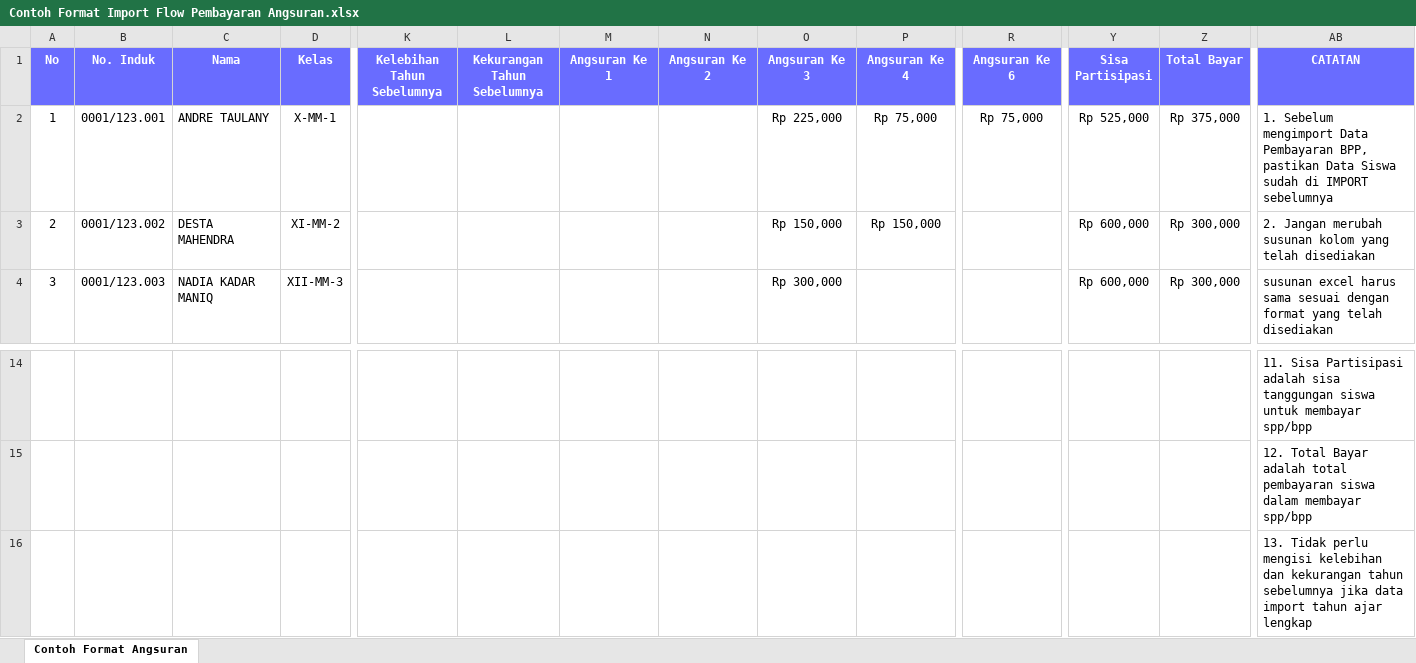
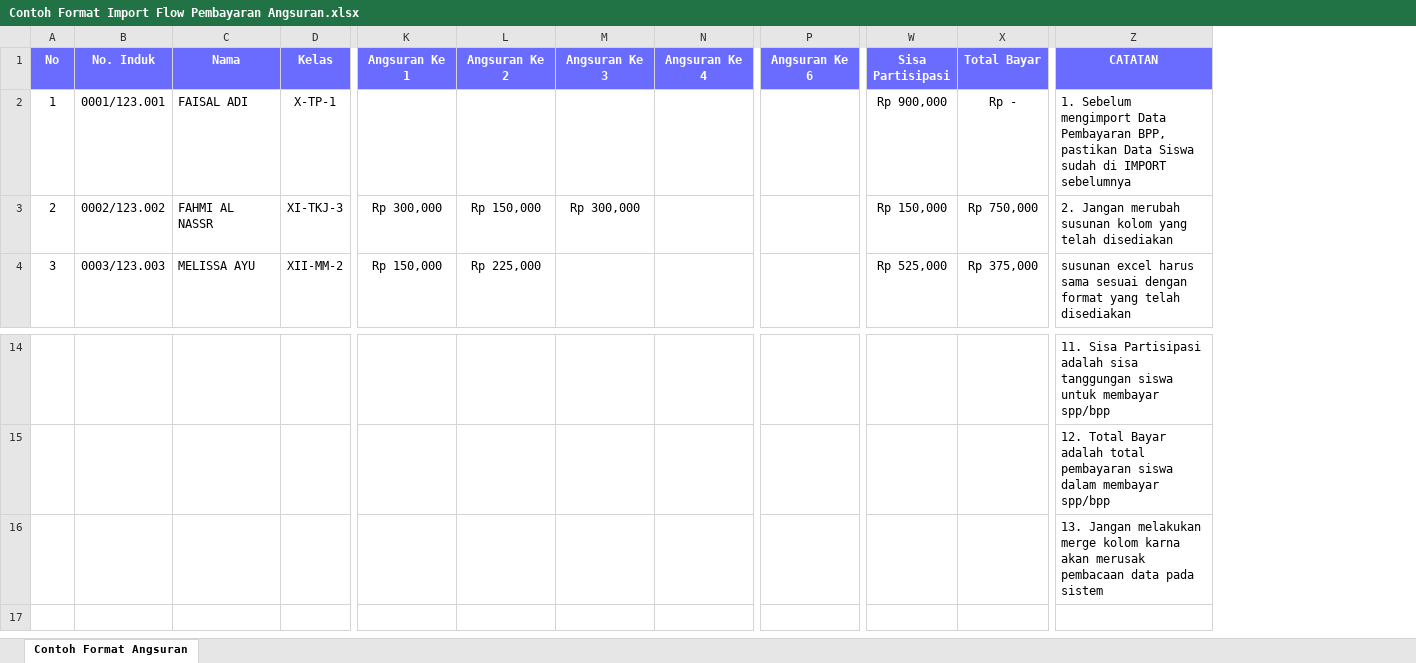
Before and after one commit to wazzirul/sikas, an Excel workbook: public/assets/files/Contoh Format Import Flow Pembayaran Angsuran.xlsx, sheet Contoh Format Angsuran, drawn as a sheet; only a part is shown, gaps mark what is left out; values as stored, in another font and other column widths than the file's, no borders; removed rows and columns are numbered as before the commit, all else as after; the diff covers the shown part only; the diff names each change by its address in the sheet, - before the commit and + after, or states it on an @@ line.

```diff
--- a/public/assets/files/Contoh Format Import Flow Pembayaran Angsuran.xlsx (sheet Contoh Format Angsuran)
+++ b/public/assets/files/Contoh Format Import Flow Pembayaran Angsuran.xlsx (sheet Contoh Format Angsuran)
-column K (Kelebihan Tahun Sebelumnya), empty
-column L (Kekurangan Tahun Sebelumnya), empty
-C2 (Nama): ANDRE TAULANY
+C2 (Nama): FAISAL ADI
-D2 (Kelas): X-MM-1
+D2 (Kelas): X-TP-1
-M2 (Angsuran Ke 3): Rp 225,000
+M2 (Angsuran Ke 3): (empty)
-N2 (Angsuran Ke 4): Rp 75,000
+N2 (Angsuran Ke 4): (empty)
-P2 (Angsuran Ke 6): Rp 75,000
+P2 (Angsuran Ke 6): (empty)
-W2 (Sisa Partisipasi): Rp 525,000
+W2 (Sisa Partisipasi): Rp 900,000
-X2 (Total Bayar): Rp 375,000
+X2 (Total Bayar): Rp -
-B3 (No. Induk): 0001/123.002
+B3 (No. Induk): 0002/123.002
-C3 (Nama): DESTA MAHENDRA
+C3 (Nama): FAHMI AL NASSR
-D3 (Kelas): XI-MM-2
+D3 (Kelas): XI-TKJ-3
-K3 (Angsuran Ke 1): (empty)
+K3 (Angsuran Ke 1): Rp 300,000
-L3 (Angsuran Ke 2): (empty)
+L3 (Angsuran Ke 2): Rp 150,000
-M3 (Angsuran Ke 3): Rp 150,000
+M3 (Angsuran Ke 3): Rp 300,000
-N3 (Angsuran Ke 4): Rp 150,000
+N3 (Angsuran Ke 4): (empty)
-W3 (Sisa Partisipasi): Rp 600,000
+W3 (Sisa Partisipasi): Rp 150,000
-X3 (Total Bayar): Rp 300,000
+X3 (Total Bayar): Rp 750,000
-B4 (No. Induk): 0001/123.003
+B4 (No. Induk): 0003/123.003
-C4 (Nama): NADIA KADAR MANIQ
+C4 (Nama): MELISSA AYU
-D4 (Kelas): XII-MM-3
+D4 (Kelas): XII-MM-2
-K4 (Angsuran Ke 1): (empty)
+K4 (Angsuran Ke 1): Rp 150,000
-L4 (Angsuran Ke 2): (empty)
+L4 (Angsuran Ke 2): Rp 225,000
-M4 (Angsuran Ke 3): Rp 300,000
+M4 (Angsuran Ke 3): (empty)
-W4 (Sisa Partisipasi): Rp 600,000
+W4 (Sisa Partisipasi): Rp 525,000
-X4 (Total Bayar): Rp 300,000
+X4 (Total Bayar): Rp 375,000
-Z16 (CATATAN): 13. Tidak perlu mengisi kelebihan dan kekurangan tahun sebelumnya jika data import tahun ajar lengkap
+Z16 (CATATAN): 13. Jangan melakukan merge kolom karna akan merusak pembacaan data pada sistem
```
Also changed, not shown: 2 added rows, 2 removed rows and 11 edited cells elsewhere in this sheet, public/assets/files/Contoh Format Import Flow Pembayaran Bulanan.xlsx.
